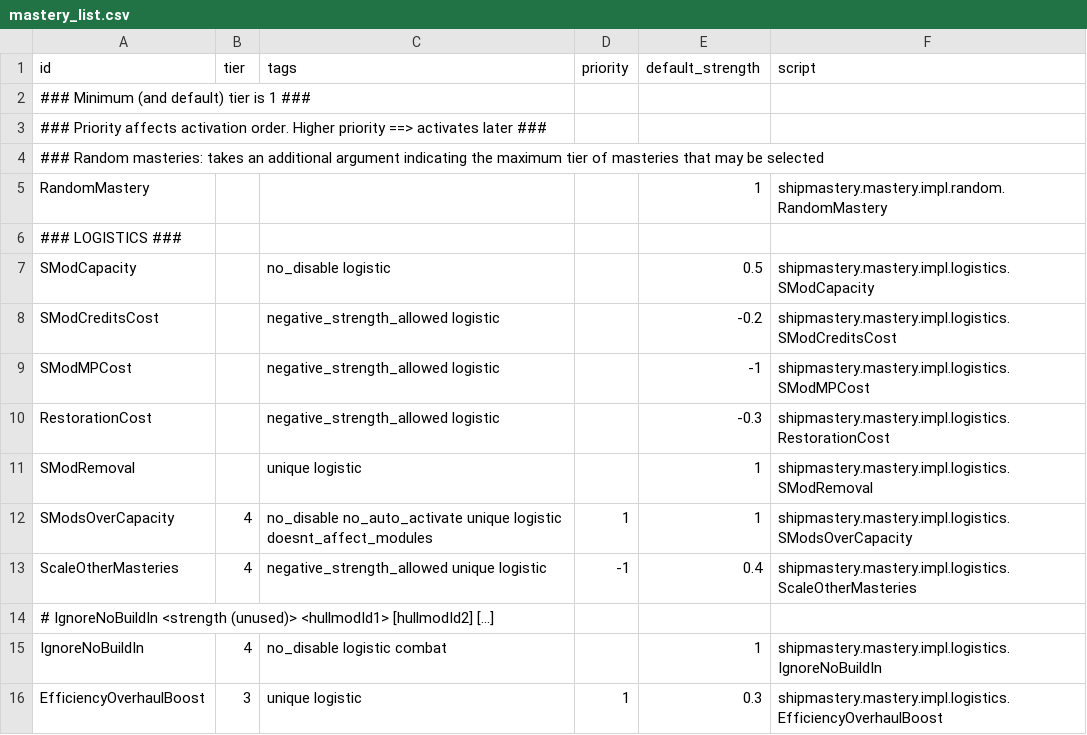
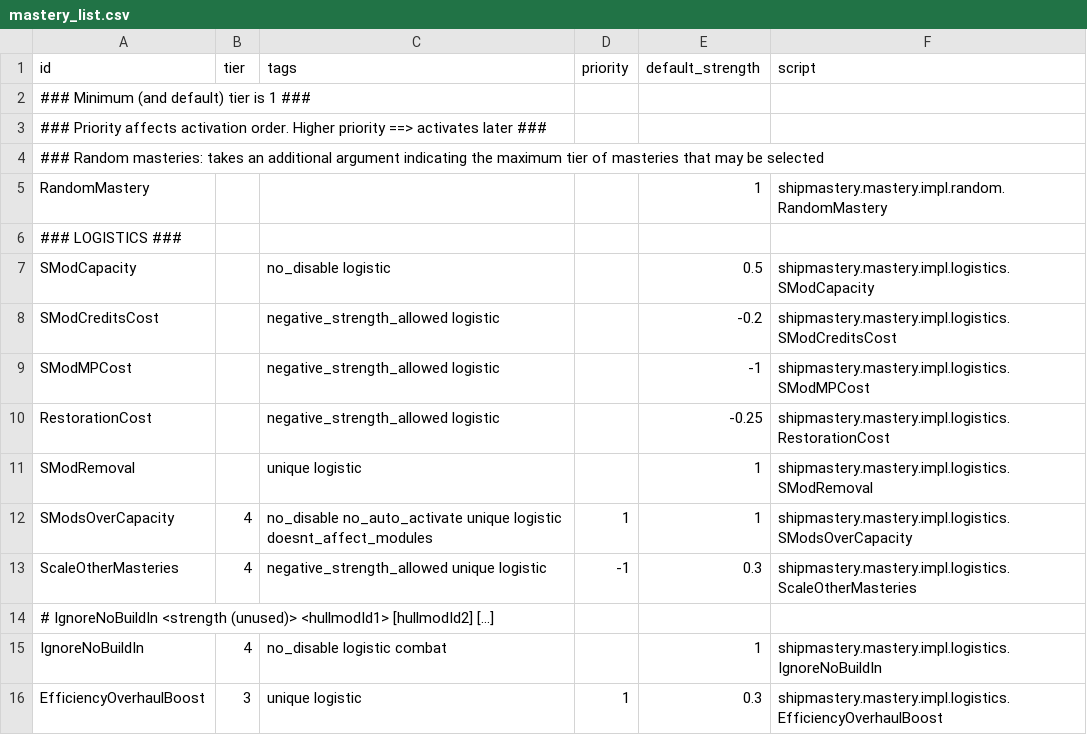
Before and after one commit to qcwxezda/Starsector-Ship-Mastery-System, a CSV file: data/shipmastery/mastery_list.csv, drawn as a sheet; only a part is shown; the diff covers the shown part only.

```diff
--- a/data/shipmastery/mastery_list.csv
+++ b/data/shipmastery/mastery_list.csv
@@ -9,6 +9,6 @@ SModCreditsCost,,negative_strength_allowed logistic,,-0.2,shipmastery.mastery.im
 SModMPCost,,negative_strength_allowed logistic,,-1,shipmastery.mastery.impl.logistics.SModMPCost
-RestorationCost,,negative_strength_allowed logistic,,-0.3,shipmastery.mastery.impl.logistics.RestorationCost
+RestorationCost,,negative_strength_allowed logistic,,-0.25,shipmastery.mastery.impl.logistics.RestorationCost
 SModRemoval,,unique logistic,,1,shipmastery.mastery.impl.logistics.SModRemoval
 SModsOverCapacity,4,no_disable no_auto_activate unique logistic doesnt_affect_modules,1,1,shipmastery.mastery.impl.logistics.SModsOverCapacity
-ScaleOtherMasteries,4,negative_strength_allowed unique logistic,-1,0.4,shipmastery.mastery.impl.logistics.ScaleOtherMasteries
+ScaleOtherMasteries,4,negative_strength_allowed unique logistic,-1,0.3,shipmastery.mastery.impl.logistics.ScaleOtherMasteries
 # IgnoreNoBuildIn <strength (unused)> <hullmodId1> [hullmodId2] [...]
```
Also changed, not shown: 21 edited cells elsewhere in this file, data/campaign/procgen/salvage_entity_gen_data.csv, data/shipmastery/stats_list.csv, 18 other files.
